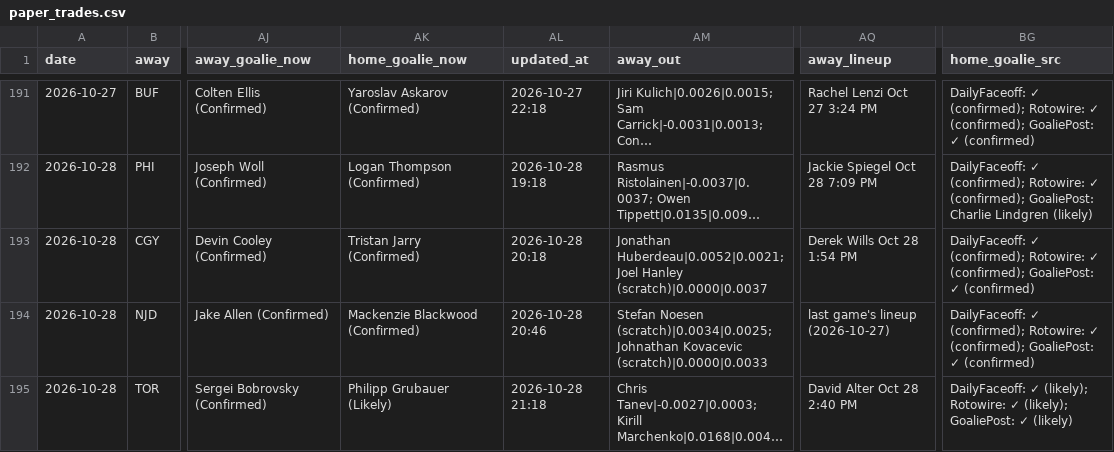
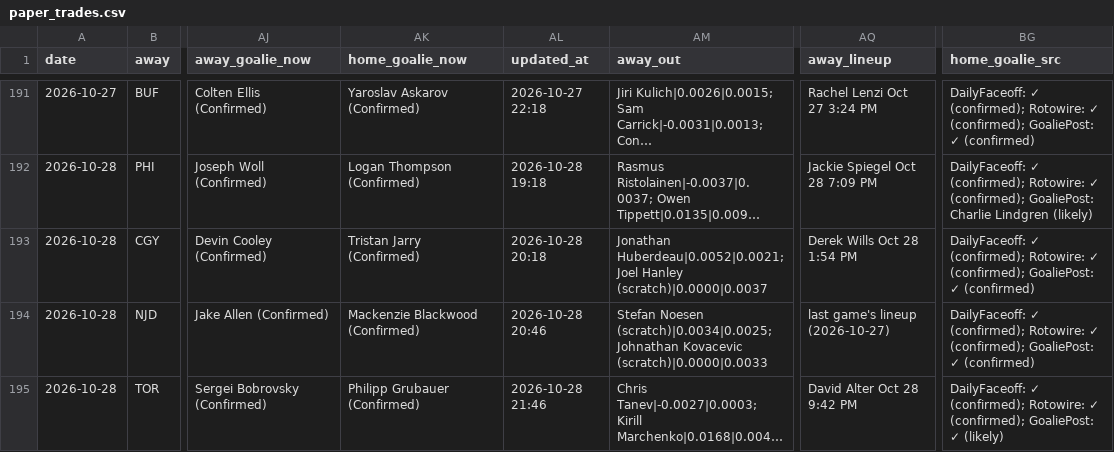
Before and after one commit to Prezbo8/NHL-total-model, a CSV file: data/paper_trades.csv, drawn as a sheet; only a part is shown, gaps mark what is left out; long unchanged cells end in …; the diff names each change by its address in the sheet, - before the commit and + after, or states it on an @@ line.

```diff
--- a/data/paper_trades.csv
+++ b/data/paper_trades.csv
-AK195 (home_goalie_now): Philipp Grubauer (Likely)
+AK195 (home_goalie_now): Philipp Grubauer (Confirmed)
-AL195 (updated_at): 2026-10-28 21:18
+AL195 (updated_at): 2026-10-28 21:46
-AQ195 (away_lineup): David Alter Oct 28 2:40 PM
+AQ195 (away_lineup): David Alter Oct 28 9:42 PM
-BG195 (home_goalie_src): DailyFaceoff: ✓ (likely); Rotowire: ✓ (likely); GoaliePost: ✓…
+BG195 (home_goalie_src): DailyFaceoff: ✓ (confirmed); Rotowire: ✓ (confirmed); GoaliePost: ✓…
```
Also changed, not shown: 6 other files.
